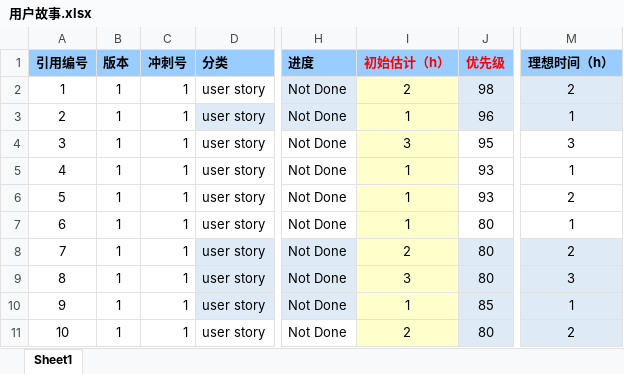
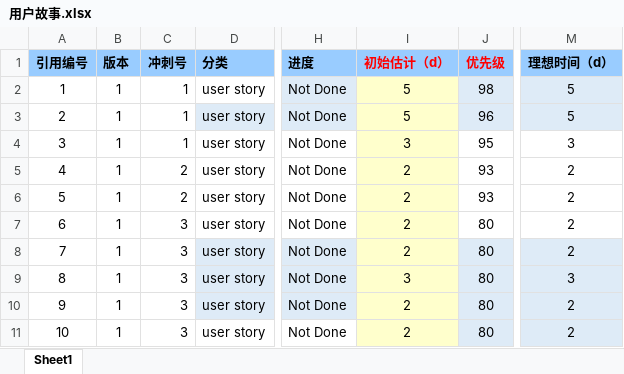
Before and after one commit to zhengyuyingzyy/hope-of-the-whole-village, an Excel workbook: Person/郑玉莹/用户故事.xlsx, sheet Sheet1, drawn as a sheet; only a part is shown, gaps mark what is left out; values as stored, in another font and other column widths than the file's, no borders; conditional formats not drawn; the diff names each change by its address in the sheet, - before the commit and + after, or states it on an @@ line.

Commit message:
modify

```diff
--- a/Person/郑玉莹/用户故事.xlsx (sheet Sheet1)
+++ b/Person/郑玉莹/用户故事.xlsx (sheet Sheet1)
-I1: 初始估计（h）
+I1: 初始估计（d）
-M1: 理想时间（h）
+M1: 理想时间（d）
-I2 (初始估计（d）): 2
+I2 (初始估计（d）): 5
-M2 (理想时间（d）): 2
+M2 (理想时间（d）): 5
-I3 (初始估计（d）): 1
+I3 (初始估计（d）): 5
-M3 (理想时间（d）): 1
+M3 (理想时间（d）): 5
-C5:C6 (冲刺号): 1
+C5:C6 (冲刺号): 2
-I5:I7 (初始估计（d）): 1
+I5:I7 (初始估计（d）): 2
-M5 (理想时间（d）): 1
+M5 (理想时间（d）): 2
-C7:C11 (冲刺号): 1
+C7:C11 (冲刺号): 3
-M7 (理想时间（d）): 1
+M7 (理想时间（d）): 2
-I10 (初始估计（d）): 1
+I10 (初始估计（d）): 2
-J10 (优先级): 85
+J10 (优先级): 80
-M10 (理想时间（d）): 1
+M10 (理想时间（d）): 2
```
